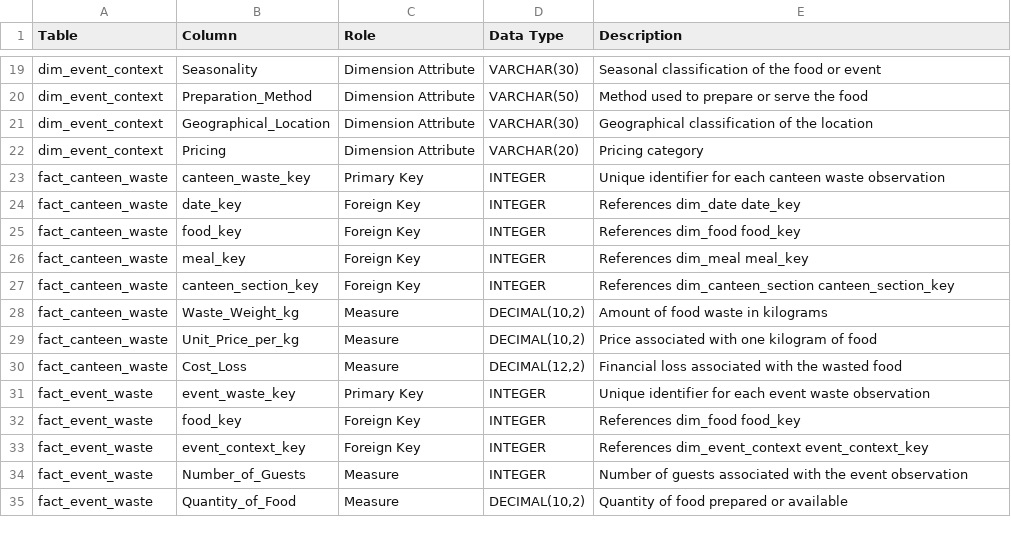
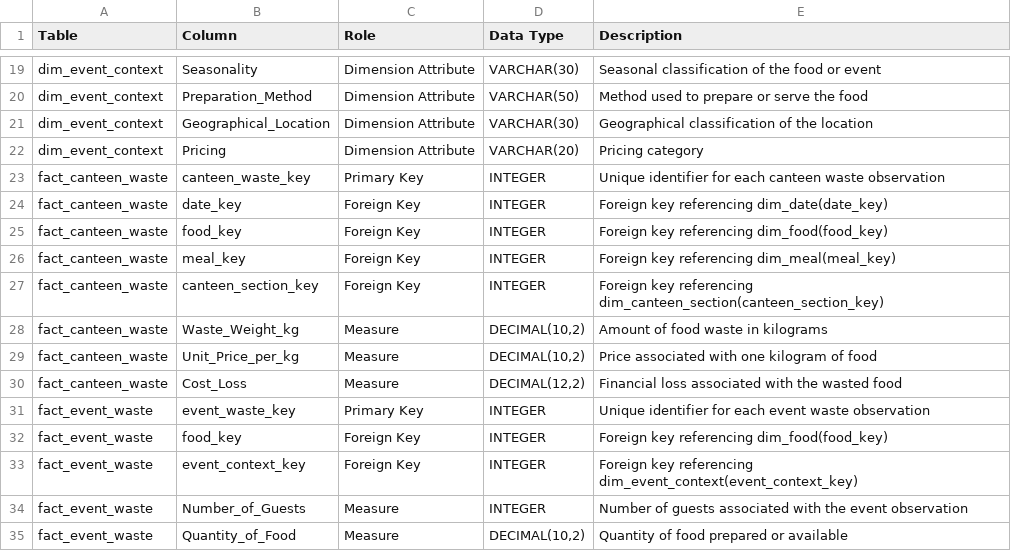
Before and after one commit to VibhaBV12/food-consumption-wastage-analysis_, a CSV file: warehouse_design/data_dictionary.csv, drawn as a sheet; only a part is shown, gaps mark what is left out.

Commit message:
docs(warehouse_design): final star schema diagram, image, and data dictionary updates

```diff
--- a/warehouse_design/data_dictionary.csv
+++ b/warehouse_design/data_dictionary.csv
@@ -23,6 +23,6 @@ dim_event_context,Pricing,Dimension Attribute,VARCHAR(20),Pricing category
 fact_canteen_waste,canteen_waste_key,Primary Key,INTEGER,Unique identifier for each canteen waste observation
-fact_canteen_waste,date_key,Foreign Key,INTEGER,References dim_date date_key
-fact_canteen_waste,food_key,Foreign Key,INTEGER,References dim_food food_key
-fact_canteen_waste,meal_key,Foreign Key,INTEGER,References dim_meal meal_key
-fact_canteen_waste,canteen_section_key,Foreign Key,INTEGER,References dim_canteen_section canteen_section_key
+fact_canteen_waste,date_key,Foreign Key,INTEGER,Foreign key referencing dim_date(date_key)
+fact_canteen_waste,food_key,Foreign Key,INTEGER,Foreign key referencing dim_food(food_key)
+fact_canteen_waste,meal_key,Foreign Key,INTEGER,Foreign key referencing dim_meal(meal_key)
+fact_canteen_waste,canteen_section_key,Foreign Key,INTEGER,Foreign key referencing dim_canteen_section(canteen_section_key)
 fact_canteen_waste,Waste_Weight_kg,Measure,"DECIMAL(10,2)",Amount of food waste in kilograms
@@ -31,4 +31,4 @@ fact_canteen_waste,Cost_Loss,Measure,"DECIMAL(12,2)",Financial loss associated w
 fact_event_waste,event_waste_key,Primary Key,INTEGER,Unique identifier for each event waste observation
-fact_event_waste,food_key,Foreign Key,INTEGER,References dim_food food_key
-fact_event_waste,event_context_key,Foreign Key,INTEGER,References dim_event_context event_context_key
+fact_event_waste,food_key,Foreign Key,INTEGER,Foreign key referencing dim_food(food_key)
+fact_event_waste,event_context_key,Foreign Key,INTEGER,Foreign key referencing dim_event_context(event_context_key)
 fact_event_waste,Number_of_Guests,Measure,INTEGER,Number of guests associated with the event observation
```
Also changed, not shown: 2 other files.
